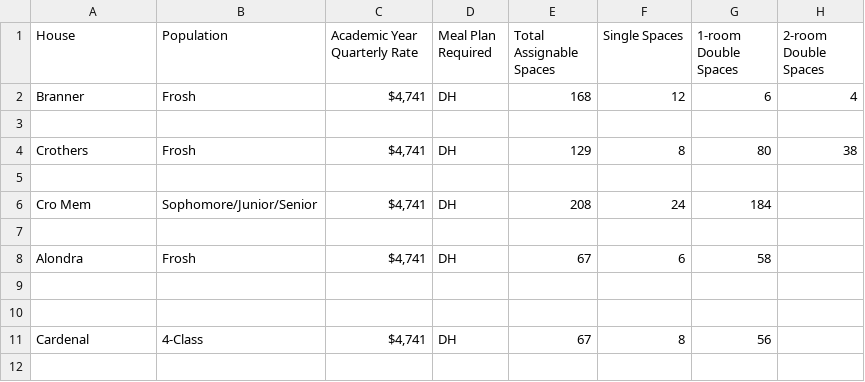
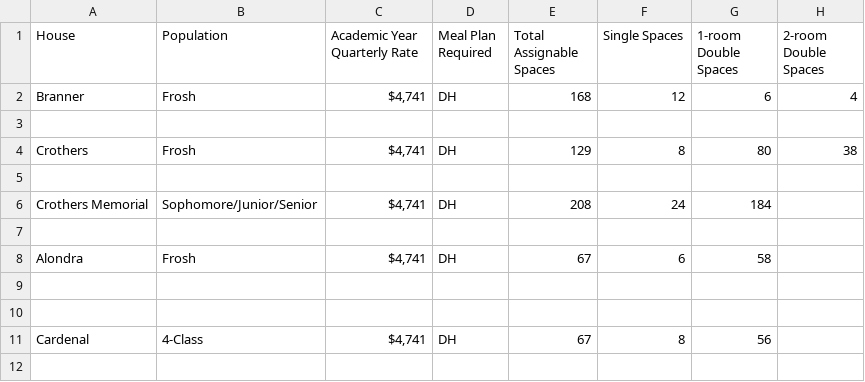
Before and after one commit to irn77/Dorm-App-Frontend, a CSV file: public/data/data2025.csv, drawn as a sheet; only a part is shown; the diff names each change by its address in the sheet, - before the commit and + after, or states it on an @@ line.

```diff
--- a/public/data/data2025.csv
+++ b/public/data/data2025.csv
-A6 (House): Cro Mem
+A6 (House): Crothers Memorial
```
Also changed, not shown: 3 other files.
